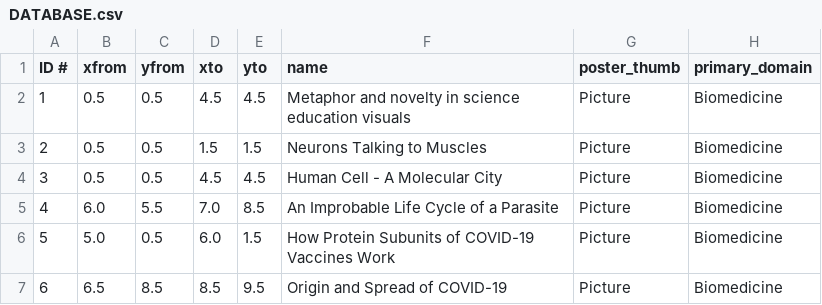
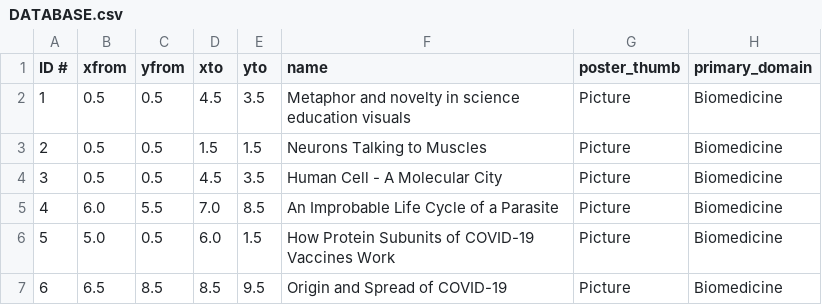
Before and after one commit to lauragarrison87/metaphorTool, a CSV file: exploratoryTool/data/DATABASE.csv, drawn as a sheet; only a part is shown; the diff names each change by its address in the sheet, - before the commit and + after, or states it on an @@ line.

Commit message:
Update DATABASE.csv
fixed position of infographics 1 and 3 so they are not at bacteria level on y axis

```diff
--- a/exploratoryTool/data/DATABASE.csv
+++ b/exploratoryTool/data/DATABASE.csv
-E2 (yto): 4.5
+E2 (yto): 3.5
-E4 (yto): 4.5
+E4 (yto): 3.5
```
